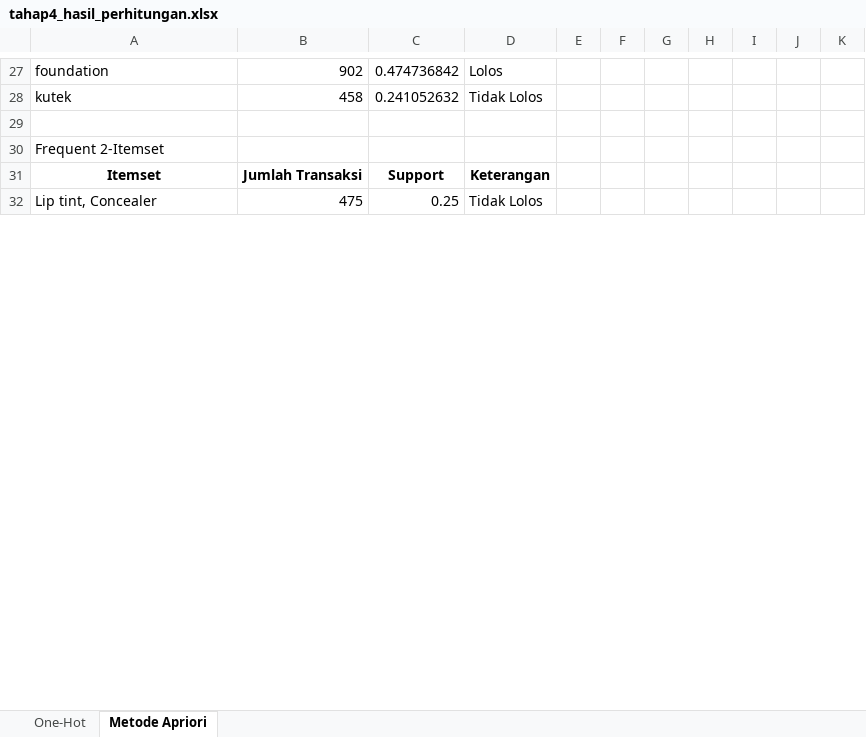
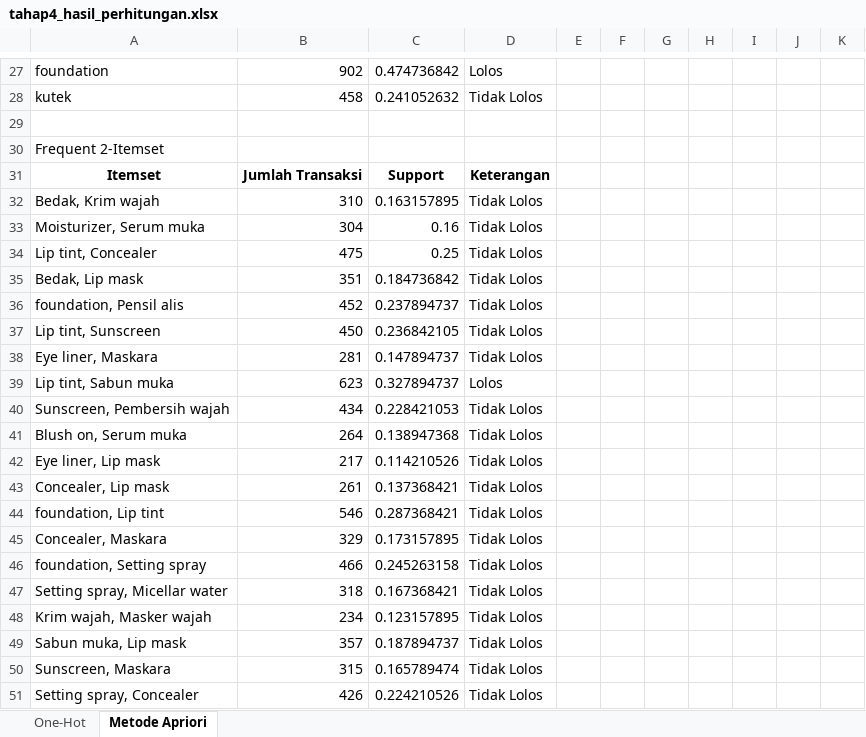
Before and after one commit to mhmdfadil/algorithm_apriori_and_fp-growth, an Excel workbook: data_temp/tahap4_hasil_perhitungan.xlsx, sheet Metode Apriori, drawn as a sheet; only a part is shown, gaps mark what is left out; values as stored, in another font and other column widths than the file's, no borders; the diff covers the shown part only; the diff names each change by its address in the sheet, - before the commit and + after, or states it on an @@ line.

```diff
--- a/data_temp/tahap4_hasil_perhitungan.xlsx (sheet Metode Apriori)
+++ b/data_temp/tahap4_hasil_perhitungan.xlsx (sheet Metode Apriori)
+row 32: Bedak, Krim wajah | 310 | 0.163157895 | Tidak Lolos
+row 33: Moisturizer, Serum muka | 304 | 0.16 | Tidak Lolos
+row 35: Bedak, Lip mask | 351 | 0.184736842 | Tidak Lolos
+row 36: foundation, Pensil alis | 452 | 0.237894737 | Tidak Lolos
@@ row 41 moved to row 37: Lip tint, Sunscreen @@
+row 38: Eye liner, Maskara | 281 | 0.147894737 | Tidak Lolos
@@ row 40 moved to row 39: Lip tint, Sabun muka @@
@@ row 199 moved to row 40: Sunscreen, Pembersih wajah @@
+row 41: Blush on, Serum muka | 264 | 0.138947368 | Tidak Lolos
+row 42: Eye liner, Lip mask | 217 | 0.114210526 | Tidak Lolos
@@ row 54 moved to row 43: Concealer, Lip mask @@
+row 44: foundation, Lip tint | 546 | 0.287368421 | Tidak Lolos
@@ row 63 moved to row 45: Concealer, Maskara @@
@@ row 254 moved to row 46: foundation, Setting spray @@
+row 47: Setting spray, Micellar water | 318 | 0.167368421 | Tidak Lolos
@@ row 144 moved to row 48: Krim wajah, Masker wajah @@
+row 49: Sabun muka, Lip mask | 357 | 0.187894737 | Tidak Lolos
@@ row 198 moved to row 50: Sunscreen, Maskara @@
+row 51: Setting spray, Concealer | 426 | 0.224210526 | Tidak Lolos
```
Also changed, not shown: 145 added rows, 156 removed rows, 67 moved rows and 1 edited cell elsewhere in this sheet, data_temp/tahap1_transaksi_processed.xlsx, data_temp/tahap3_one_hot_transaksi.xlsx, 7 other files.
